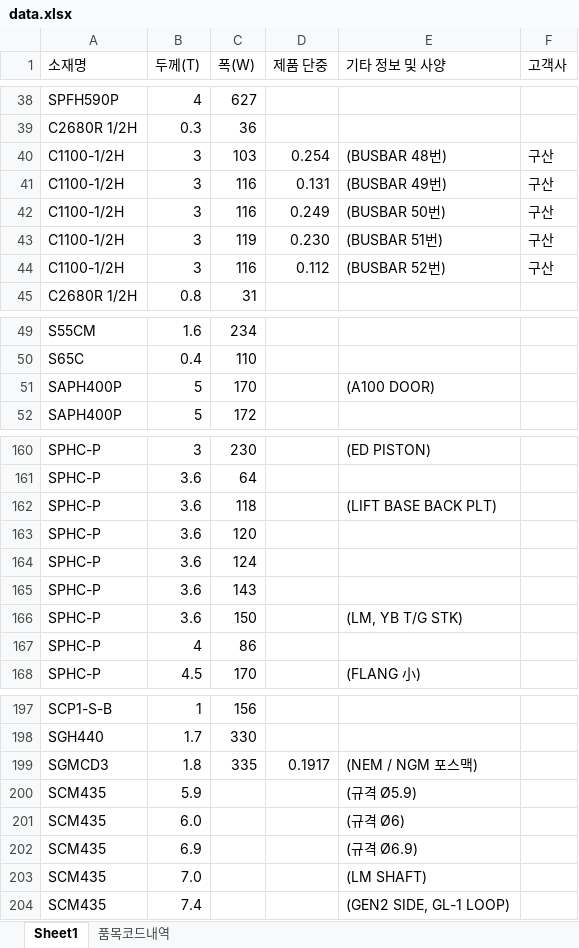
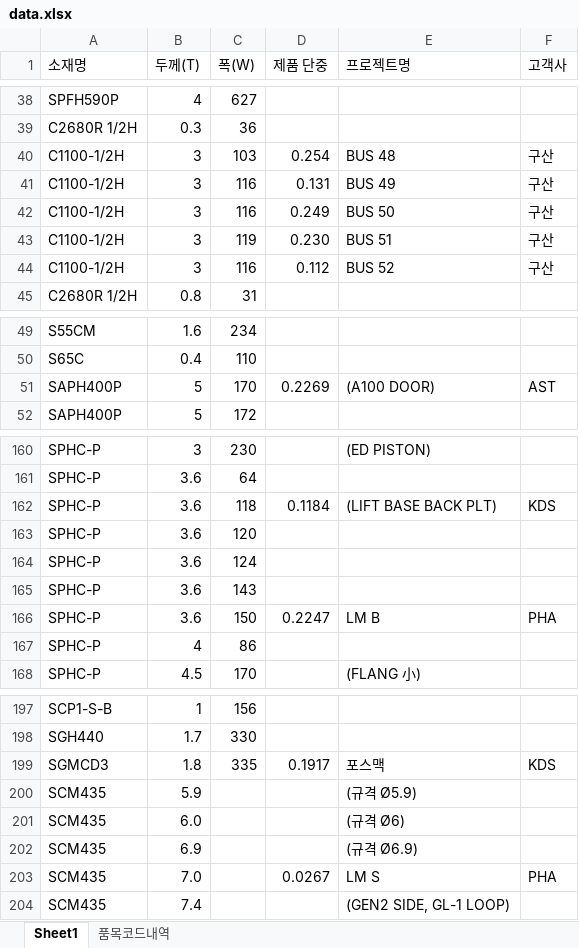
Before and after one commit to tvking6665/steel, an Excel workbook: data.xlsx, sheet Sheet1, drawn as a sheet; only a part is shown, gaps mark what is left out; values as stored, in another font and other column widths than the file's, no borders; the diff covers the shown part only; the diff names each change by its address in the sheet, - before the commit and + after, or states it on an @@ line.

```diff
--- a/data.xlsx (sheet Sheet1)
+++ b/data.xlsx (sheet Sheet1)
-E1: 기타 정보 및 사양
+E1: 프로젝트명
-E40 (프로젝트명): (BUSBAR 48번)
+E40 (프로젝트명): BUS 48
-E41 (프로젝트명): (BUSBAR 49번)
+E41 (프로젝트명): BUS 49
-E42 (프로젝트명): (BUSBAR 50번)
+E42 (프로젝트명): BUS 50
-E43 (프로젝트명): (BUSBAR 51번)
+E43 (프로젝트명): BUS 51
-E44 (프로젝트명): (BUSBAR 52번)
+E44 (프로젝트명): BUS 52
-D51 (제품 단중): (empty)
+D51 (제품 단중): 0.2269
-F51 (고객사): (empty)
+F51 (고객사): AST
-D162 (제품 단중): (empty)
+D162 (제품 단중): 0.1184
-F162 (고객사): (empty)
+F162 (고객사): KDS
-D166 (제품 단중): (empty)
+D166 (제품 단중): 0.2247
-E166 (프로젝트명): (LM, YB T/G STK)
+E166 (프로젝트명): LM B
-F166 (고객사): (empty)
+F166 (고객사): PHA
-E199 (프로젝트명): (NEM / NGM 포스맥)
+E199 (프로젝트명): 포스맥
-F199 (고객사): (empty)
+F199 (고객사): KDS
-D203 (제품 단중): (empty)
+D203 (제품 단중): 0.0267
-E203 (프로젝트명): (LM SHAFT)
+E203 (프로젝트명): LM S
-F203 (고객사): (empty)
+F203 (고객사): PHA
```
Also changed, not shown: 14 edited cells elsewhere in this sheet.
